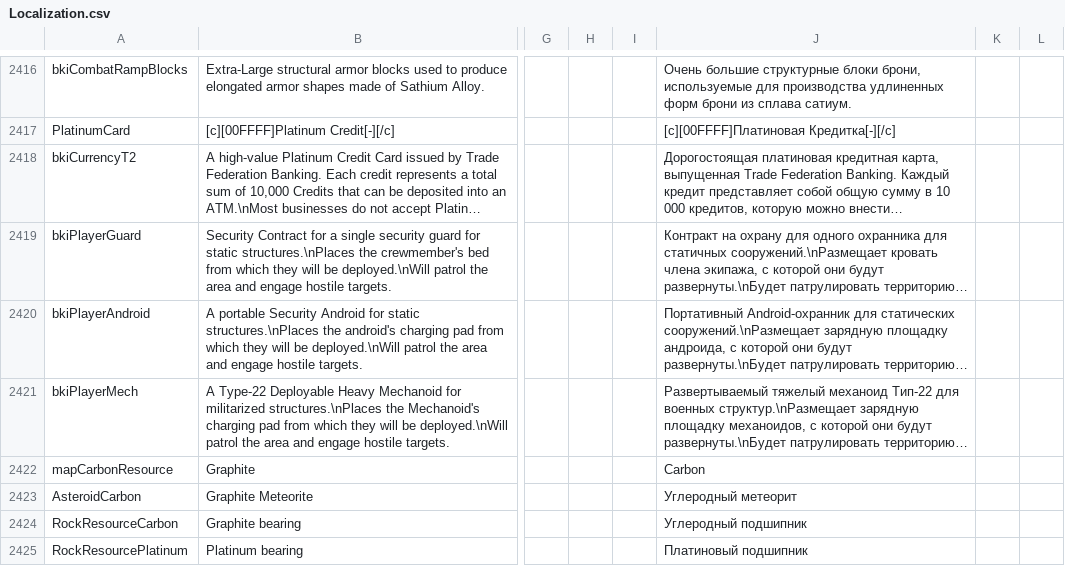
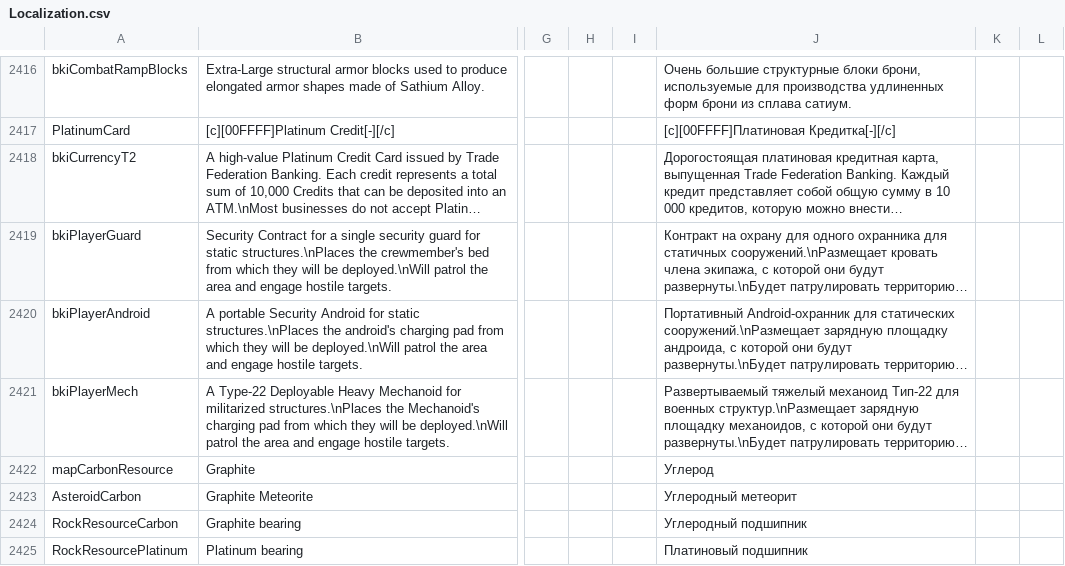
Before and after one commit to SnakeSel/Empyrion-ru, a CSV file: Reforged Eden/Content/Extras/Localization.csv, drawn as a sheet; only a part is shown, gaps mark what is left out; long unchanged cells end in …; the diff names each change by its address in the sheet, - before the commit and + after, or states it on an @@ line.

Commit message:
fix carbon - углерод

```diff
--- a/Reforged Eden/Content/Extras/Localization.csv
+++ b/Reforged Eden/Content/Extras/Localization.csv
-J2422: Carbon
+J2422: Углерод
```
Also changed, not shown: 1 other file.
